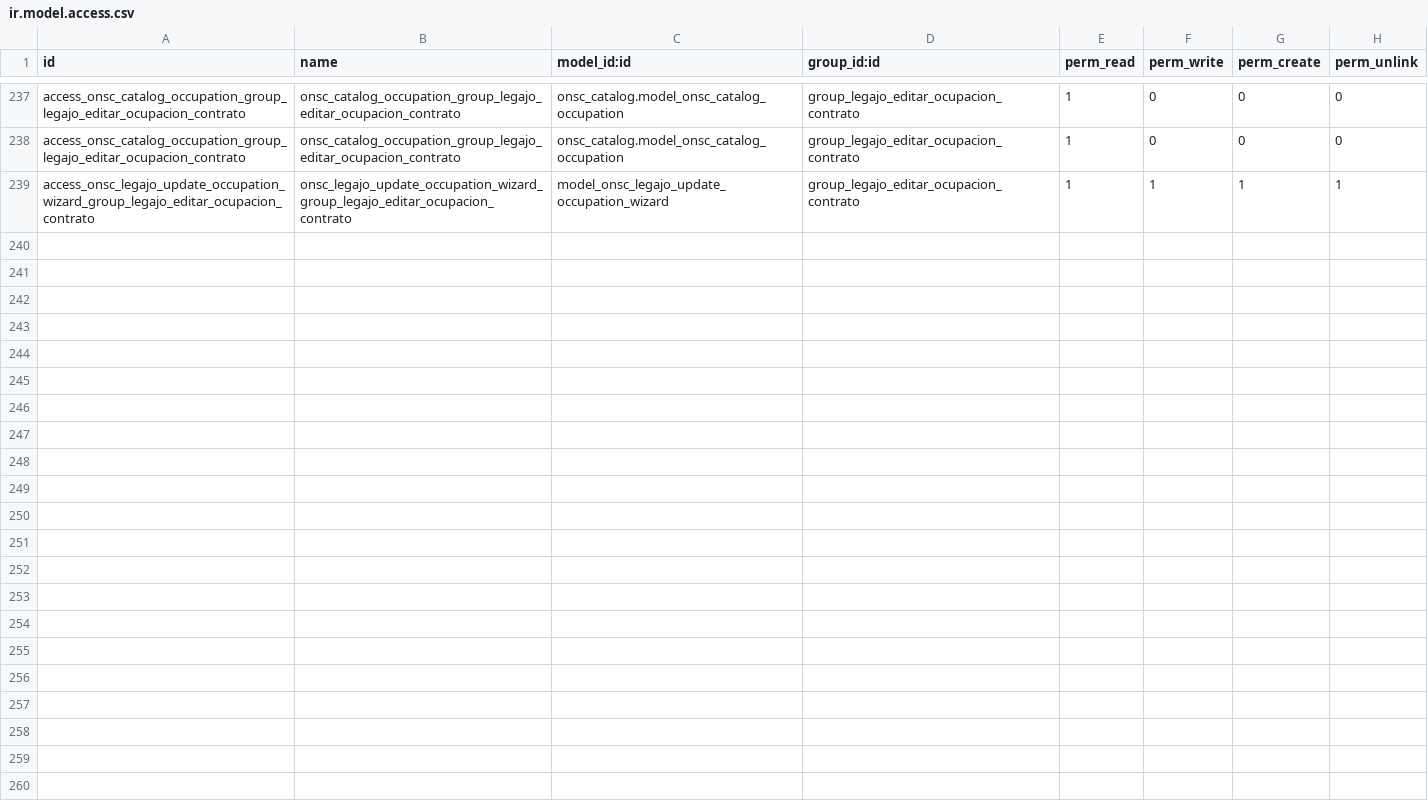
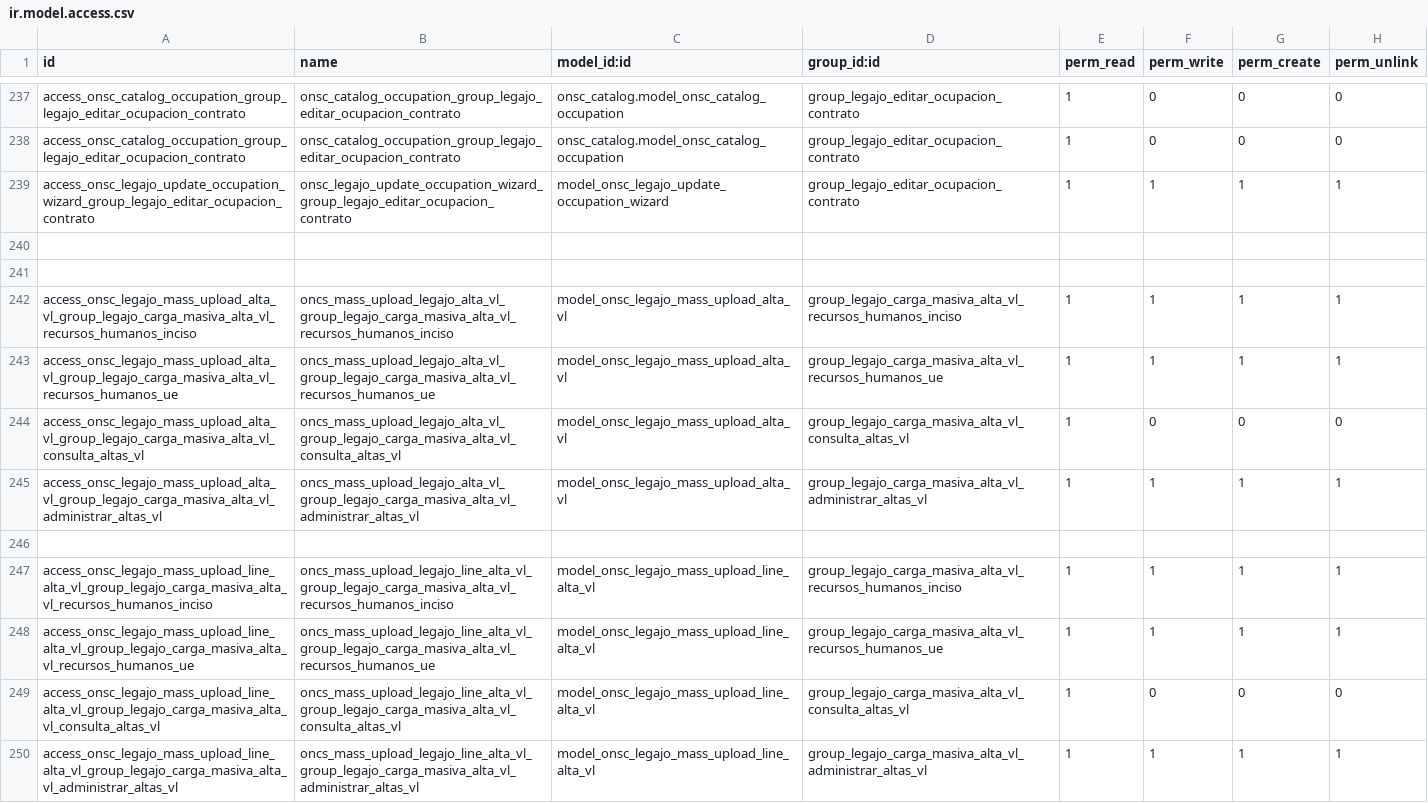
Before and after one commit to AtelUruguay/ONSC, a CSV file: onsc_legajo/security/ir.model.access.csv, drawn as a sheet; only a part is shown, gaps mark what is left out.

Commit message:
[IMP][onsc_legajos] LEG_2.1_9 Acción para alta masiva
Signed-off-by: david <davidmonterocrespo24@gmail.com>

```diff
--- a/onsc_legajo/security/ir.model.access.csv
+++ b/onsc_legajo/security/ir.model.access.csv
@@ -239 +239,12 @@ access_onsc_catalog_occupation_group_legajo_editar_ocupacion_contrato,onsc_catal
 access_onsc_legajo_update_occupation_wizard_group_legajo_editar_ocupacion_contrato,onsc_legajo_update_occupation_wizard_group_legajo_editar_ocupacion_contrato,model_onsc_legajo_update_occupation_wizard,group_legajo_editar_ocupacion_contrato,1,1,1,1
+
+
+access_onsc_legajo_mass_upload_alta_vl_group_legajo_carga_masiva_alta_vl_recursos_humanos_inciso,oncs_mass_upload_legajo_alta_vl_group_legajo_carga_masiva_alta_vl_recursos_humanos_inciso,model_onsc_legajo_mass_upload_alta_vl,group_legajo_carga_masiva_alta_vl_recursos_humanos_inciso,1,1,1,1
+access_onsc_legajo_mass_upload_alta_vl_group_legajo_carga_masiva_alta_vl_recursos_humanos_ue,oncs_mass_upload_legajo_alta_vl_group_legajo_carga_masiva_alta_vl_recursos_humanos_ue,model_onsc_legajo_mass_upload_alta_vl,group_legajo_carga_masiva_alta_vl_recursos_humanos_ue,1,1,1,1
+access_onsc_legajo_mass_upload_alta_vl_group_legajo_carga_masiva_alta_vl_consulta_altas_vl,oncs_mass_upload_legajo_alta_vl_group_legajo_carga_masiva_alta_vl_consulta_altas_vl,model_onsc_legajo_mass_upload_alta_vl,group_legajo_carga_masiva_alta_vl_consulta_altas_vl,1,0,0,0
+access_onsc_legajo_mass_upload_alta_vl_group_legajo_carga_masiva_alta_vl_administrar_altas_vl,oncs_mass_upload_legajo_alta_vl_group_legajo_carga_masiva_alta_vl_administrar_altas_vl,model_onsc_legajo_mass_upload_alta_vl,group_legajo_carga_masiva_alta_vl_administrar_altas_vl,1,1,1,1
+
+access_onsc_legajo_mass_upload_line_alta_vl_group_legajo_carga_masiva_alta_vl_recursos_humanos_inciso,oncs_mass_upload_legajo_line_alta_vl_group_legajo_carga_masiva_alta_vl_recursos_humanos_inciso,model_onsc_legajo_mass_upload_line_alta_vl,group_legajo_carga_masiva_alta_vl_recursos_humanos_inciso,1,1,1,1
+access_onsc_legajo_mass_upload_line_alta_vl_group_legajo_carga_masiva_alta_vl_recursos_humanos_ue,oncs_mass_upload_legajo_line_alta_vl_group_legajo_carga_masiva_alta_vl_recursos_humanos_ue,model_onsc_legajo_mass_upload_line_alta_vl,group_legajo_carga_masiva_alta_vl_recursos_humanos_ue,1,1,1,1
+access_onsc_legajo_mass_upload_line_alta_vl_group_legajo_carga_masiva_alta_vl_consulta_altas_vl,oncs_mass_upload_legajo_line_alta_vl_group_legajo_carga_masiva_alta_vl_consulta_altas_vl,model_onsc_legajo_mass_upload_line_alta_vl,group_legajo_carga_masiva_alta_vl_consulta_altas_vl,1,0,0,0
+access_onsc_legajo_mass_upload_line_alta_vl_group_legajo_carga_masiva_alta_vl_administrar_altas_vl,oncs_mass_upload_legajo_line_alta_vl_group_legajo_carga_masiva_alta_vl_administrar_altas_vl,model_onsc_legajo_mass_upload_line_alta_vl,group_legajo_carga_masiva_alta_vl_administrar_altas_vl,1,1,1,1
```
Also changed, not shown: 6 other files.
